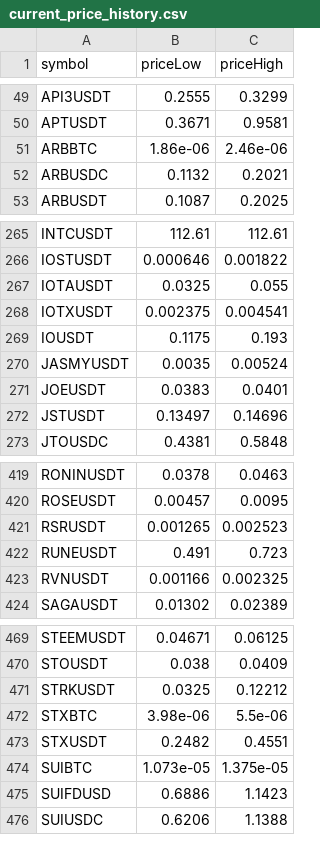
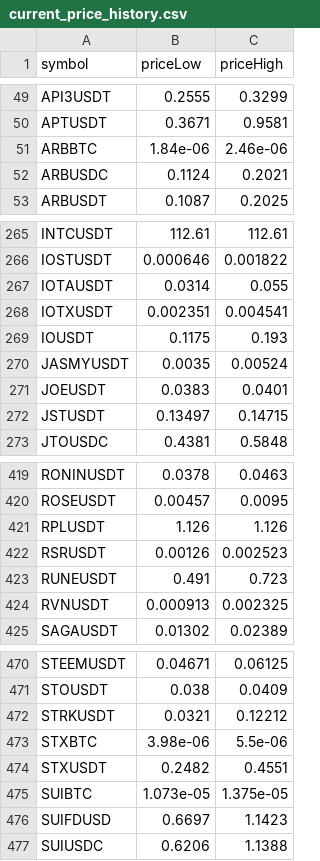
Before and after one commit to miaranarm/binance_bot_audit, a CSV file: results/current_price_history.csv, drawn as a sheet; only a part is shown, gaps mark what is left out; the diff covers the shown part only.

```diff
--- a/results/current_price_history.csv
+++ b/results/current_price_history.csv
@@ -50,4 +50,4 @@ API3USDT,0.2555,0.3299
 APTUSDT,0.3671,0.9581
-ARBBTC,1.86e-06,2.46e-06
-ARBUSDC,0.1132,0.2021
+ARBBTC,1.84e-06,2.46e-06
+ARBUSDC,0.1124,0.2021
 ARBUSDT,0.1087,0.2025
@@ -266,4 +266,4 @@ INTCUSDT,112.61,112.61
 IOSTUSDT,0.000646,0.001822
-IOTAUSDT,0.0325,0.055
-IOTXUSDT,0.002375,0.004541
+IOTAUSDT,0.0314,0.055
+IOTXUSDT,0.002351,0.004541
 IOUSDT,0.1175,0.193
@@ -271,3 +271,3 @@ JASMYUSDT,0.0035,0.00524
 JOEUSDT,0.0383,0.0401
-JSTUSDT,0.13497,0.14696
+JSTUSDT,0.13497,0.14715
 JTOUSDC,0.4381,0.5848
@@ -420,5 +420,6 @@ RONINUSDT,0.0378,0.0463
 ROSEUSDT,0.00457,0.0095
-RSRUSDT,0.001265,0.002523
+RPLUSDT,1.126,1.126
+RSRUSDT,0.00126,0.002523
 RUNEUSDT,0.491,0.723
-RVNUSDT,0.001166,0.002325
+RVNUSDT,0.000913,0.002325
 SAGAUSDT,0.01302,0.02389
@@ -470,3 +471,3 @@ STEEMUSDT,0.04671,0.06125
 STOUSDT,0.038,0.0409
-STRKUSDT,0.0325,0.12212
+STRKUSDT,0.0321,0.12212
 STXBTC,3.98e-06,5.5e-06
@@ -474,3 +475,3 @@ STXUSDT,0.2482,0.4551
 SUIBTC,1.073e-05,1.375e-05
-SUIFDUSD,0.6886,1.1423
+SUIFDUSD,0.6697,1.1423
 SUIUSDC,0.6206,1.1388
```
Also changed, not shown: 7 edited cells elsewhere in this file, results/current_price.csv, results/current_price_learning.csv, 10 other files.
